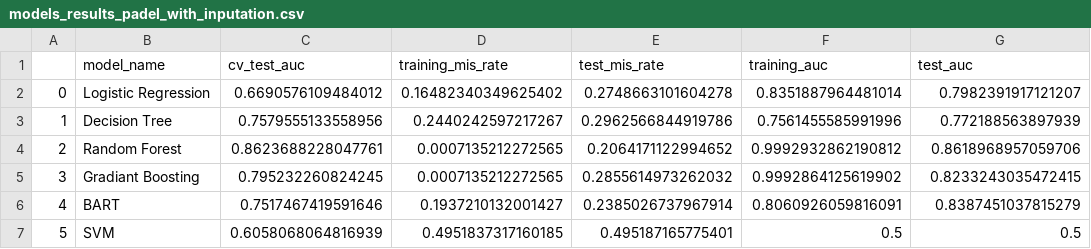
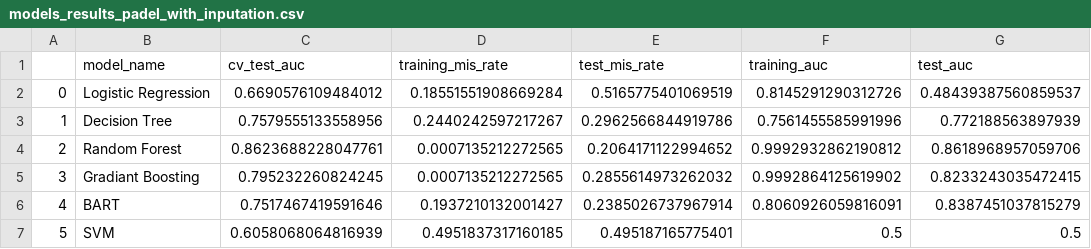
Before and after one commit to arturcgs/masters-project, a CSV file: main_project/notebooks/model_creation/fda_approved_vs_pdb/02_models/final_results/models_results_padel_with_inputation.csv, drawn as a sheet.

```diff
--- a/main_project/notebooks/model_creation/fda_approved_vs_pdb/02_models/final_results/models_results_padel_with_inputation.csv
+++ b/main_project/notebooks/model_creation/fda_approved_vs_pdb/02_models/final_results/models_results_padel_with_inputation.csv
@@ -1,3 +1,3 @@
 ,model_name,cv_test_auc,training_mis_rate,test_mis_rate,training_auc,test_auc
-0,Logistic Regression,0.6690576109484012,0.16482340349625402,0.2748663101604278,0.8351887964481014,0.7982391917121207
+0,Logistic Regression,0.6690576109484012,0.18551551908669284,0.5165775401069519,0.8145291290312726,0.48439387560859537
 1,Decision Tree,0.7579555133558956,0.2440242597217267,0.2962566844919786,0.7561455585991996,0.772188563897939
```
Also changed, not shown: main_project/notebooks/model_creation/fda_approved_vs_pdb/02_models/final_results/models_results_padel_no_inputation.csv, 25 other files.
